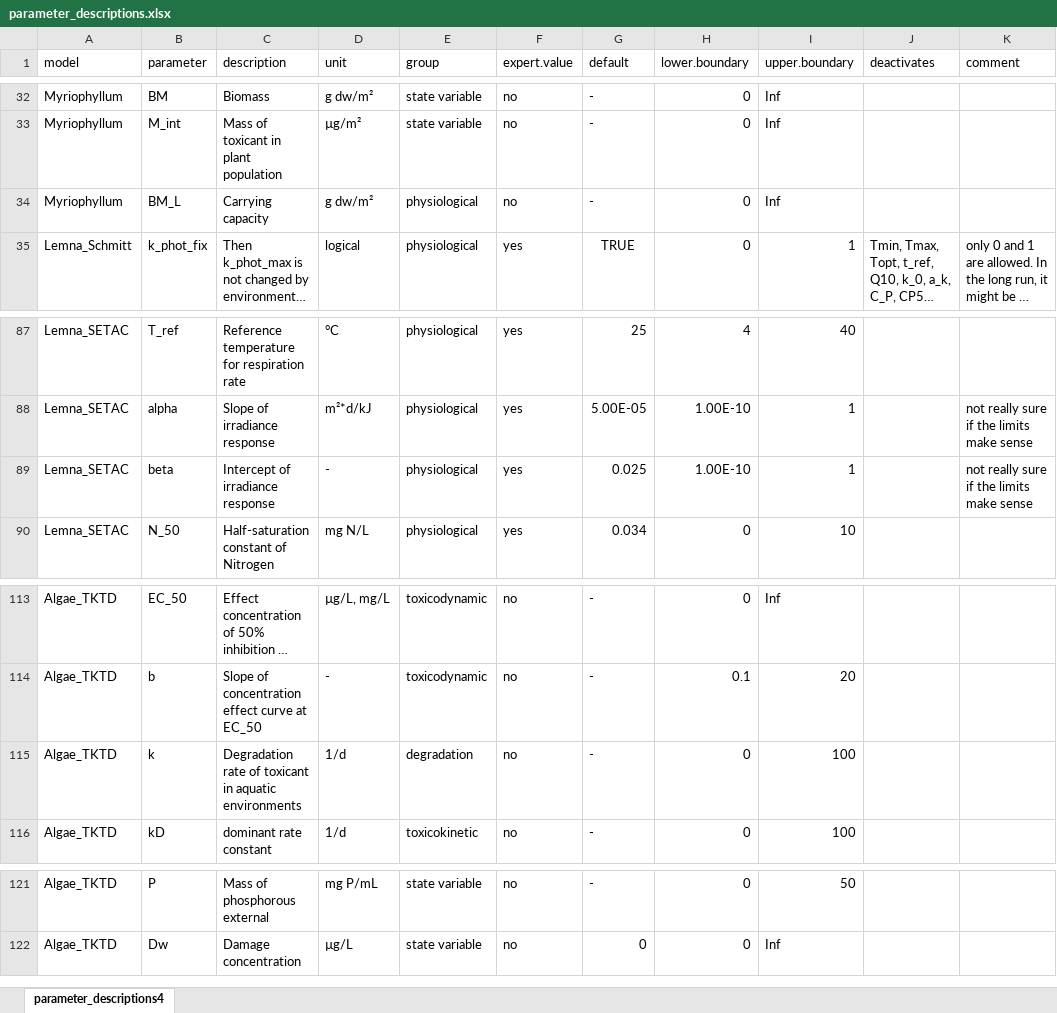
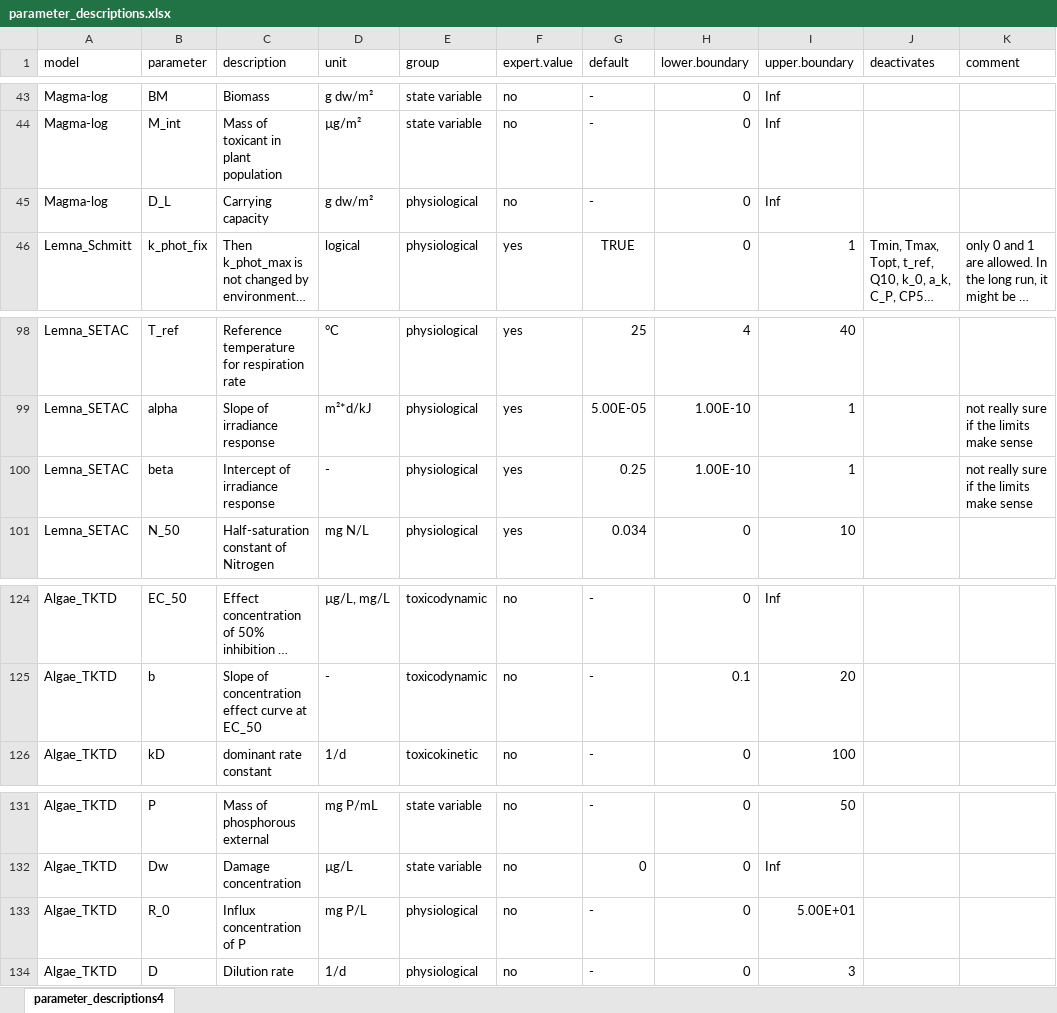
Before and after one commit to cvasi-tktd/cvasi.ui, an Excel workbook: data-raw/parameter_descriptions.xlsx, sheet parameter_descriptions4, drawn as a sheet; only a part is shown, gaps mark what is left out; long unchanged cells end in …; values as stored, in another font and other column widths than the file's, no borders; removed rows and columns are numbered as before the commit, all else as after; the diff covers the shown part only; the diff names each change by its address in the sheet, - before the commit and + after, or states it on an @@ line.

```diff
--- a/data-raw/parameter_descriptions.xlsx (sheet parameter_descriptions4)
+++ b/data-raw/parameter_descriptions.xlsx (sheet parameter_descriptions4)
-A43:A45 (model): Myriophyllum
+A43:A45 (model): Magma-log
-B45 (parameter): BM_L
+B45 (parameter): D_L
-G100 (default): 0.025
+G100 (default): 0.25
-row 115: Algae_TKTD | k | Degradation rate of toxicant in aquatic environments | 1/d | degradation | no | - | 0 | 100
+row 133: Algae_TKTD | R_0 | Influx concentration of P | mg P/L | physiological | no | - | 0 | 5.00E+01
+row 134: Algae_TKTD | D | Dilution rate | 1/d | physiological | no | - | 0 | 3
```
Also changed, not shown: 12 added rows, 1 removed row and 17 edited cells elsewhere in this sheet, 19 other files.
